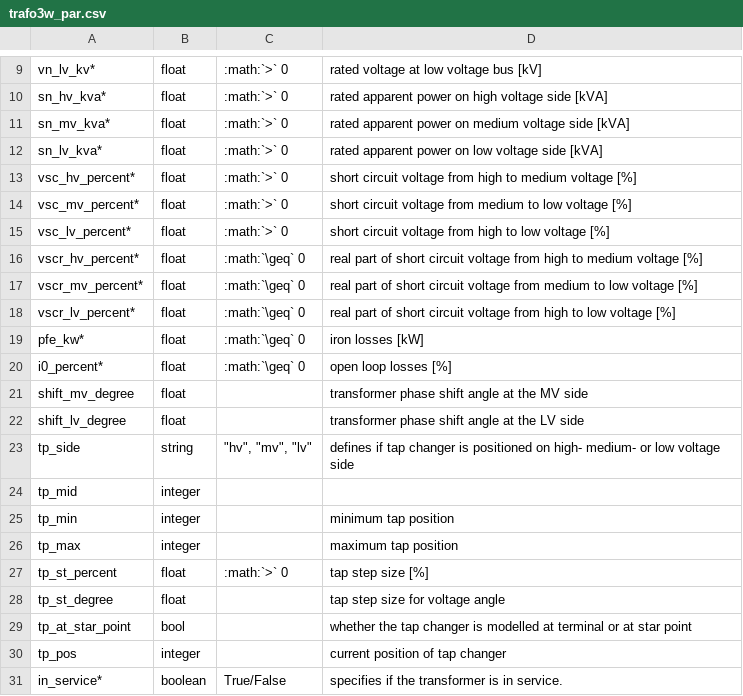
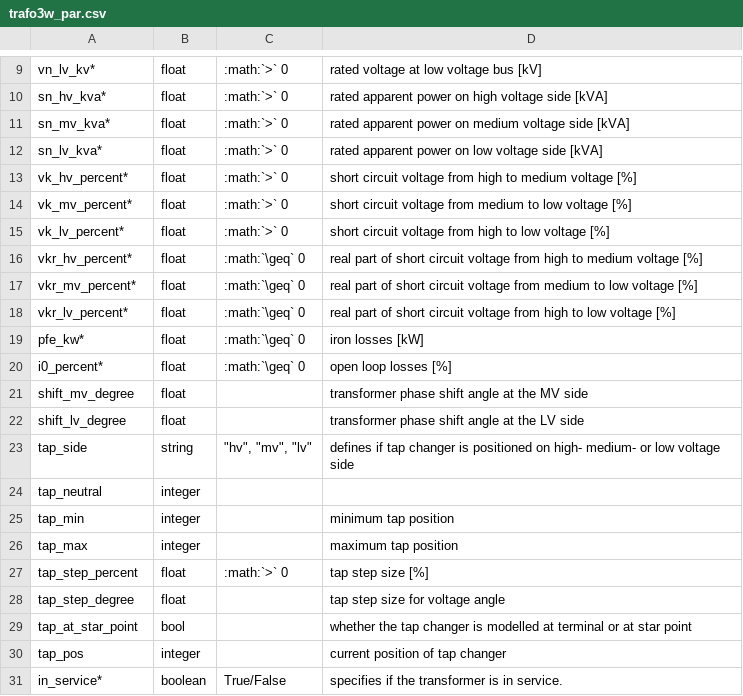
Before and after one commit to e2nIEE/pandapower, a CSV file: doc/elements/trafo3w_par.csv, drawn as a sheet; only a part is shown, gaps mark what is left out.

```diff
--- a/doc/elements/trafo3w_par.csv
+++ b/doc/elements/trafo3w_par.csv
@@ -12,8 +12,8 @@ sn_mv_kva*;float;:math:`>` 0;rated apparent power on medium voltage side [kVA]
 sn_lv_kva*;float;:math:`>` 0;rated apparent power on low voltage side [kVA]
-vsc_hv_percent*;float;:math:`>` 0;short circuit voltage from high to medium voltage [%]
-vsc_mv_percent*;float;:math:`>` 0;short circuit voltage from medium to low voltage [%]
-vsc_lv_percent*;float;:math:`>` 0;short circuit voltage from high to low voltage [%]
-vscr_hv_percent*;float;:math:`\geq`  0;real part of short circuit voltage from high to medium voltage [%]
-vscr_mv_percent*;float;:math:`\geq`  0;real part of short circuit voltage from medium to low voltage [%]
-vscr_lv_percent*;float;:math:`\geq`  0;real part of short circuit voltage from high to low voltage [%]
+vk_hv_percent*;float;:math:`>` 0;short circuit voltage from high to medium voltage [%]
+vk_mv_percent*;float;:math:`>` 0;short circuit voltage from medium to low voltage [%]
+vk_lv_percent*;float;:math:`>` 0;short circuit voltage from high to low voltage [%]
+vkr_hv_percent*;float;:math:`\geq`  0;real part of short circuit voltage from high to medium voltage [%]
+vkr_mv_percent*;float;:math:`\geq`  0;real part of short circuit voltage from medium to low voltage [%]
+vkr_lv_percent*;float;:math:`\geq`  0;real part of short circuit voltage from high to low voltage [%]
 pfe_kw*;float;:math:`\geq` 0;iron losses [kW]
@@ -22,10 +22,10 @@ shift_mv_degree;float;;transformer phase shift angle at the MV side
 shift_lv_degree;float;;transformer phase shift angle at the LV side
-tp_side;string;"""hv"", ""mv"", ""lv""";defines if tap changer is positioned on high- medium- or low voltage side
-tp_mid;integer;;
-tp_min;integer;;minimum tap position
-tp_max;integer;;maximum tap position
-tp_st_percent;float;:math:`>` 0;tap step size [%]
-tp_st_degree;float;;tap step size for voltage angle
-tp_at_star_point;bool;;whether the tap changer is modelled at terminal or at star point
-tp_pos;integer;;current position of tap changer
+tap_side;string;"""hv"", ""mv"", ""lv""";defines if tap changer is positioned on high- medium- or low voltage side
+tap_neutral;integer;;
+tap_min;integer;;minimum tap position
+tap_max;integer;;maximum tap position
+tap_step_percent;float;:math:`>` 0;tap step size [%]
+tap_step_degree;float;;tap step size for voltage angle
+tap_at_star_point;bool;;whether the tap changer is modelled at terminal or at star point
+tap_pos;integer;;current position of tap changer
 in_service*;boolean;True/False;specifies if the transformer is in service.
```
Also changed, not shown: doc/elements/trafo_par.csv, doc/std_types/trafo3wtypes.csv, 12 other files.
